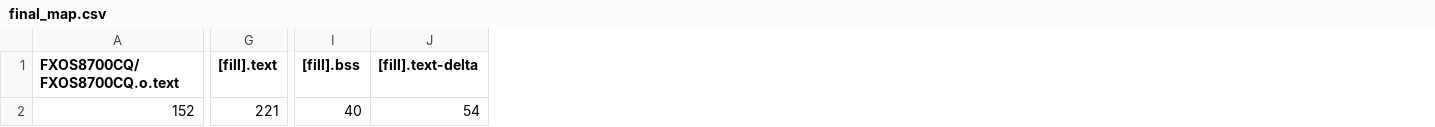
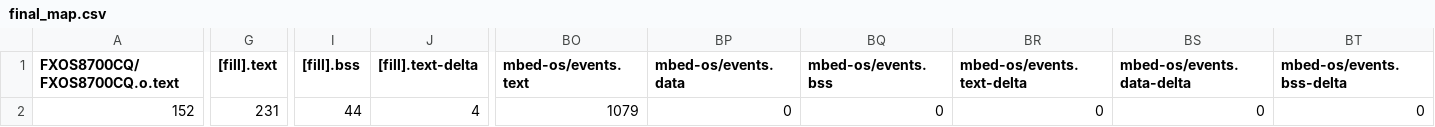
Before and after one commit to jack34672/ee2405, a CSV file: final/final/BUILD/K66F/GCC_ARM/final_map.csv, drawn as a sheet; only a part is shown, gaps mark what is left out; the diff covers the shown part only; the diff names each change by its address in the sheet, - before the commit and + after, or states it on an @@ line.

```diff
--- a/final/final/BUILD/K66F/GCC_ARM/final_map.csv
+++ b/final/final/BUILD/K66F/GCC_ARM/final_map.csv
+column BO (mbed-os/events.text), row 2: 1079
+column BP (mbed-os/events.data), row 2: 0
+column BQ (mbed-os/events.bss), row 2: 0
+column BR (mbed-os/events.text-delta), row 2: 0
+column BS (mbed-os/events.data-delta), row 2: 0
+column BT (mbed-os/events.bss-delta), row 2: 0
-G2 ([fill].text): 221
+G2 ([fill].text): 231
-I2 ([fill].bss): 40
+I2 ([fill].bss): 44
-J2 ([fill].text-delta): 54
+J2 ([fill].text-delta): 4
```
Also changed, not shown: 20 edited cells elsewhere in this file, 13 other files.
